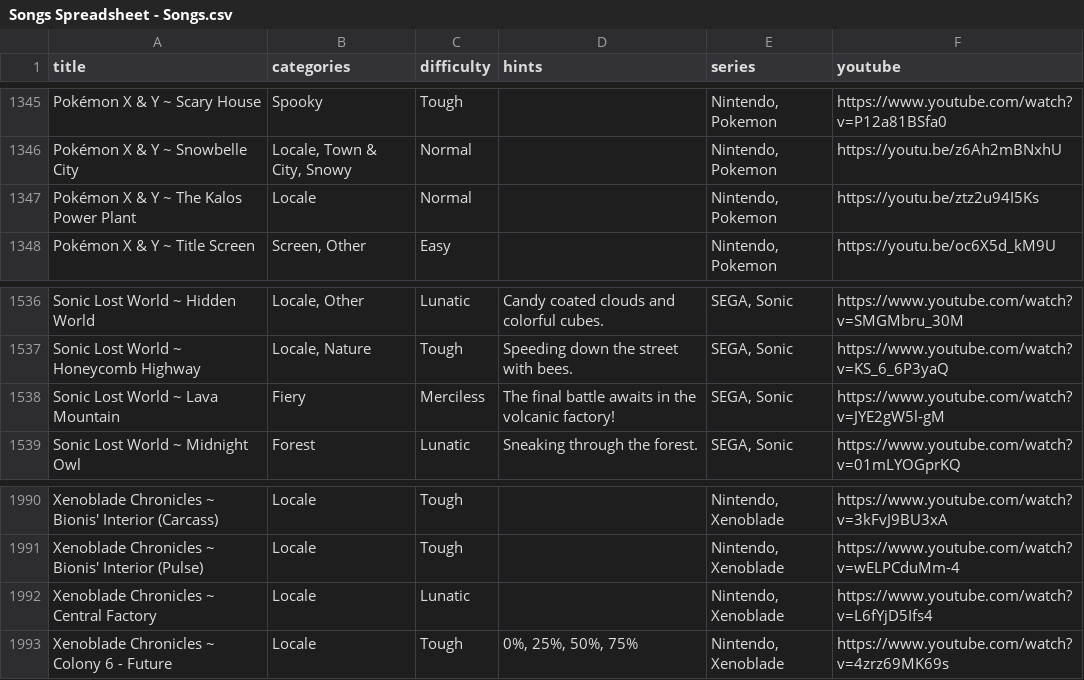
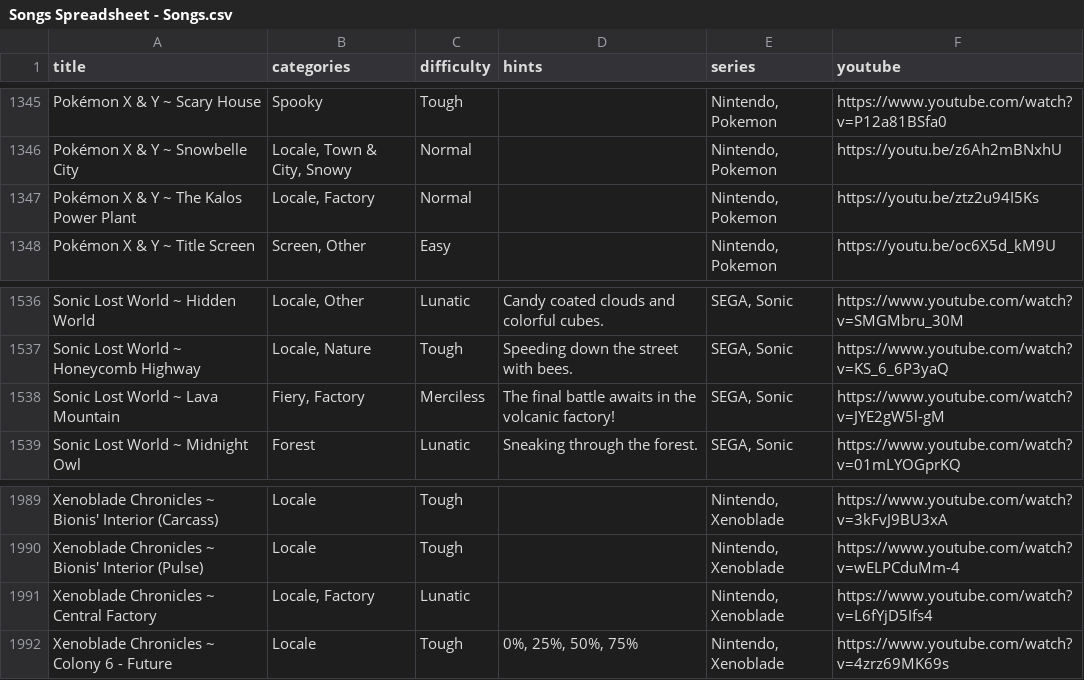
Before and after one commit to brandonrse/secret-tunes, a CSV file: Songs Spreadsheet - Songs.csv, drawn as a sheet; only a part is shown, gaps mark what is left out; the diff covers the shown part only.

```diff
--- a/Songs Spreadsheet - Songs.csv
+++ b/Songs Spreadsheet - Songs.csv
@@ -1346,3 +1346,3 @@ Pokémon X & Y ~ Scary House,Spooky,Tough,,"Nintendo, Pokemon",https://www.youtu
 Pokémon X & Y ~ Snowbelle City,"Locale, Town & City, Snowy",Normal,,"Nintendo, Pokemon",https://youtu.be/z6Ah2mBNxhU
-Pokémon X & Y ~ The Kalos Power Plant,Locale,Normal,,"Nintendo, Pokemon",https://youtu.be/ztz2u94I5Ks
+Pokémon X & Y ~ The Kalos Power Plant,"Locale, Factory",Normal,,"Nintendo, Pokemon",https://youtu.be/ztz2u94I5Ks
 Pokémon X & Y ~ Title Screen,"Screen, Other",Easy,,"Nintendo, Pokemon",https://youtu.be/oc6X5d_kM9U
@@ -1537,3 +1537,3 @@ Sonic Lost World ~ Hidden World,"Locale, Other",Lunatic,Candy coated clouds and
 Sonic Lost World ~ Honeycomb Highway,"Locale, Nature",Tough,Speeding down the street with bees.,"SEGA, Sonic",https://www.youtube.com/watch?v=KS_6_6P3yaQ
-Sonic Lost World ~ Lava Mountain,Fiery,Merciless,The final battle awaits in the volcanic factory!,"SEGA, Sonic",https://www.youtube.com/watch?v=JYE2gW5l-gM
+Sonic Lost World ~ Lava Mountain,"Fiery, Factory",Merciless,The final battle awaits in the volcanic factory!,"SEGA, Sonic",https://www.youtube.com/watch?v=JYE2gW5l-gM
 Sonic Lost World ~ Midnight Owl,Forest,Lunatic,Sneaking through the forest.,"SEGA, Sonic",https://www.youtube.com/watch?v=01mLYOGprKQ
@@ -1991,3 +1990,3 @@ Xenoblade Chronicles ~ Bionis' Interior (Carcass),Locale,Tough,,"Nintendo, Xenob
 Xenoblade Chronicles ~ Bionis' Interior (Pulse),Locale,Tough,,"Nintendo, Xenoblade",https://www.youtube.com/watch?v=wELPCduMm-4
-Xenoblade Chronicles ~ Central Factory,Locale,Lunatic,,"Nintendo, Xenoblade",https://www.youtube.com/watch?v=L6fYjD5Ifs4
+Xenoblade Chronicles ~ Central Factory,"Locale, Factory",Lunatic,,"Nintendo, Xenoblade",https://www.youtube.com/watch?v=L6fYjD5Ifs4
 Xenoblade Chronicles ~ Colony 6 - Future,Locale,Tough,"0%, 25%, 50%, 75%","Nintendo, Xenoblade",https://www.youtube.com/watch?v=4zrz69MK69s
```
Also changed, not shown: 1 removed row and 4 edited cells elsewhere in this file.
